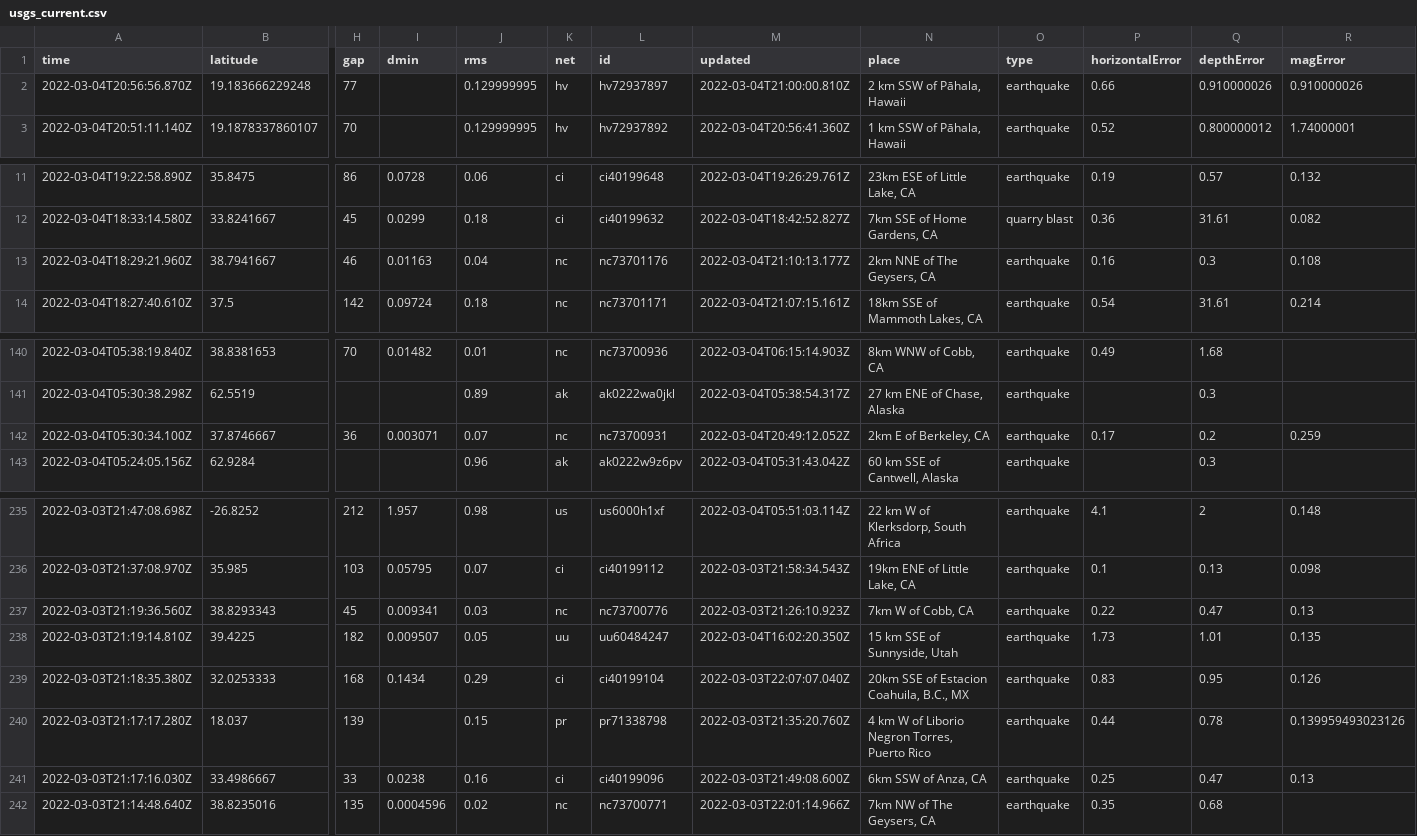
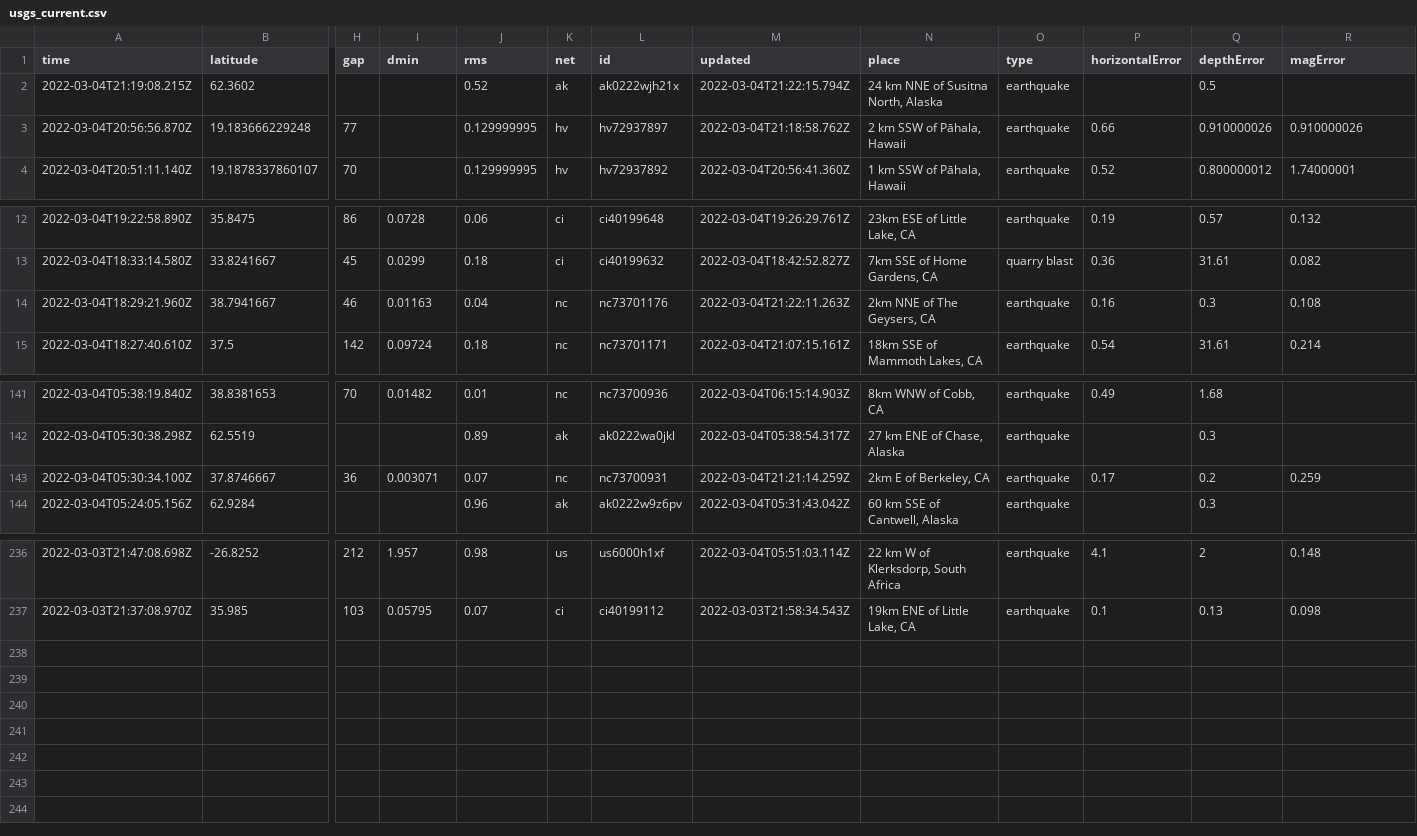
Before and after one commit to smcalilly/nicar22-github-actions, a CSV file: usgs_current.csv, drawn as a sheet; only a part is shown, gaps mark what is left out; removed rows and columns are numbered as before the commit, all else as after; rows hold the shown columns only; the diff names each change by its address in the sheet, - before the commit and + after, or states it on an @@ line.

```diff
--- a/usgs_current.csv
+++ b/usgs_current.csv
+row 2: 2022-03-04T21:19:08.215Z | 62.3602 |  |  | 0.52 | ak | ak0222wjh21x | 2022-03-04T21:22:15.794Z | 24 km NNE of Susitna North, Alaska | earthquake |  | 0.5
-M3 (updated): 2022-03-04T21:00:00.810Z
+M3 (updated): 2022-03-04T21:18:58.762Z
-M14 (updated): 2022-03-04T21:10:13.177Z
+M14 (updated): 2022-03-04T21:22:11.263Z
-M143 (updated): 2022-03-04T20:49:12.052Z
+M143 (updated): 2022-03-04T21:21:14.259Z
-row 237: 2022-03-03T21:19:36.560Z | 38.8293343 | 45 | 0.009341 | 0.03 | nc | nc73700776 | 2022-03-03T21:26:10.923Z | 7km W of Cobb, CA | earthquake | 0.22 | 0.47 | 0.13
-row 238: 2022-03-03T21:19:14.810Z | 39.4225 | 182 | 0.009507 | 0.05 | uu | uu60484247 | 2022-03-04T16:02:20.350Z | 15 km SSE of Sunnyside, Utah | earthquake | 1.73 | 1.01 | 0.135
-row 239: 2022-03-03T21:18:35.380Z | 32.0253333 | 168 | 0.1434 | 0.29 | ci | ci40199104 | 2022-03-03T22:07:07.040Z | 20km SSE of Estacion Coahuila, B.C., MX | earthquake | 0.83 | 0.95 | 0.126
-row 240: 2022-03-03T21:17:17.280Z | 18.037 | 139 |  | 0.15 | pr | pr71338798 | 2022-03-03T21:35:20.760Z | 4 km W of Liborio Negron Torres, Puerto Rico | earthquake | 0.44 | 0.78 | 0.139959493023126
-row 241: 2022-03-03T21:17:16.030Z | 33.4986667 | 33 | 0.0238 | 0.16 | ci | ci40199096 | 2022-03-03T21:49:08.600Z | 6km SSW of Anza, CA | earthquake | 0.25 | 0.47 | 0.13
-row 242: 2022-03-03T21:14:48.640Z | 38.8235016 | 135 | 0.0004596 | 0.02 | nc | nc73700771 | 2022-03-03T22:01:14.966Z | 7km NW of The Geysers, CA | earthquake | 0.35 | 0.68
```
